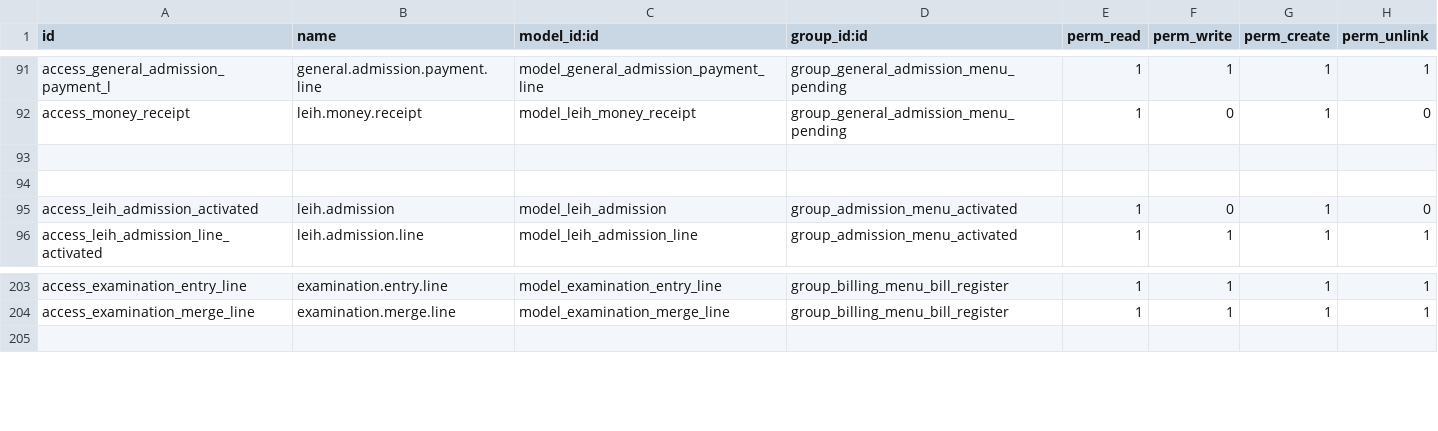
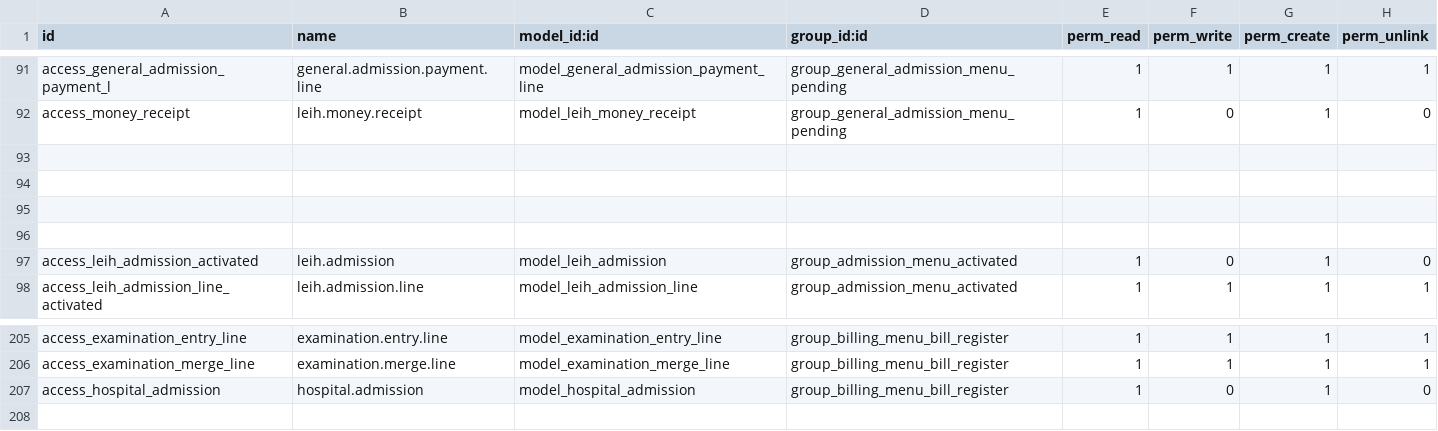
Before and after one commit to muftimuntasir/leih, a CSV file: security/ir.model.access.csv, drawn as a sheet; only a part is shown, gaps mark what is left out.

Commit message:
update security

```diff
--- a/security/ir.model.access.csv
+++ b/security/ir.model.access.csv
@@ -94,2 +94,4 @@ access_money_receipt,leih.money.receipt,model_leih_money_receipt,group_general_a
 
+
+
 access_leih_admission_activated,leih.admission,model_leih_admission,group_admission_menu_activated,1,0,1,0
@@ -204,2 +206,3 @@ access_examination_entry_line,examination.entry.line,model_examination_entry_lin
 access_examination_merge_line,examination.merge.line,model_examination_merge_line,group_billing_menu_bill_register,1,1,1,1
+access_hospital_admission,hospital.admission,model_hospital_admission,group_billing_menu_bill_register,1,0,1,0
 
```
Also changed, not shown: 1 other file.
